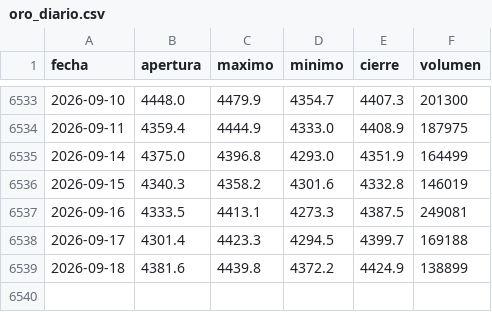
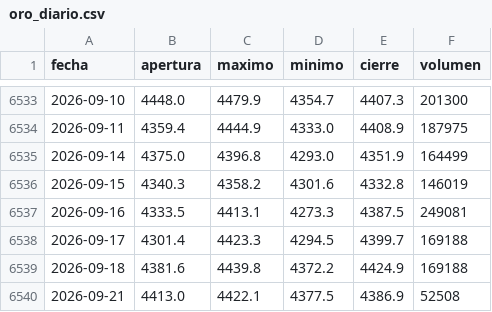
Before and after one commit to joaquimaro/analisis-fundamental-oro, a CSV file: oro_diario.csv, drawn as a sheet; only a part is shown, gaps mark what is left out.

```diff
--- a/oro_diario.csv
+++ b/oro_diario.csv
@@ -6538,2 +6538,3 @@ fecha,apertura,maximo,minimo,cierre,volumen
 2026-09-17,4301.4,4423.3,4294.5,4399.7,169188
-2026-09-18,4381.6,4439.8,4372.2,4424.9,138899
+2026-09-18,4381.6,4439.8,4372.2,4424.9,169188
+2026-09-21,4413.0,4422.1,4377.5,4386.9,52508
```
Also changed, not shown: dxy_1h.csv, dxy_diario.csv, 1 other file.
